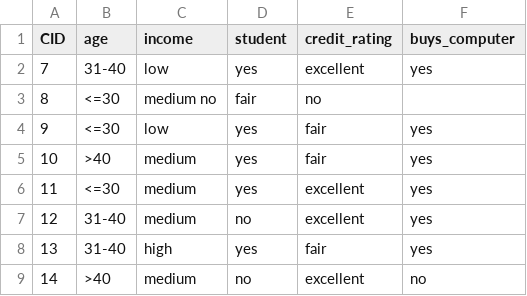
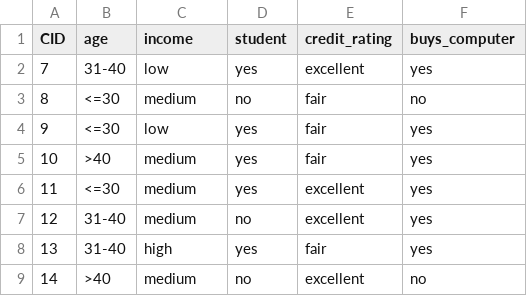
Before and after one commit to SuperialCondon/MiningStatsAboutTheInevitable, a CSV file: from_slides/bayes_data_2.csv, drawn as a sheet.

Commit message:
Got Bayes working! Tested on slide data, will start running on the small form dataset next.

```diff
--- a/from_slides/bayes_data_2.csv
+++ b/from_slides/bayes_data_2.csv
@@ -2,3 +2,3 @@ CID, age, income, student, credit_rating, buys_computer
 7, 31-40, low, yes, excellent, yes
-8, <=30, medium no, fair, no
+8, <=30, medium, no, fair, no
 9, <=30, low, yes, fair, yes
```
Also changed, not shown: 1 other file.
